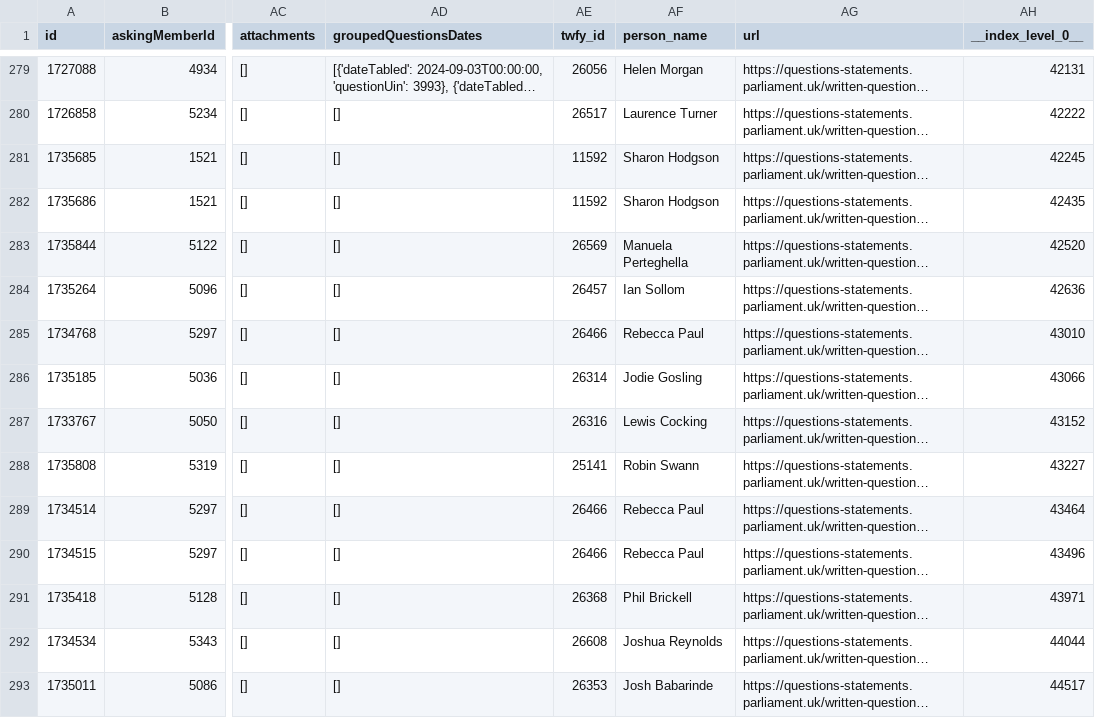
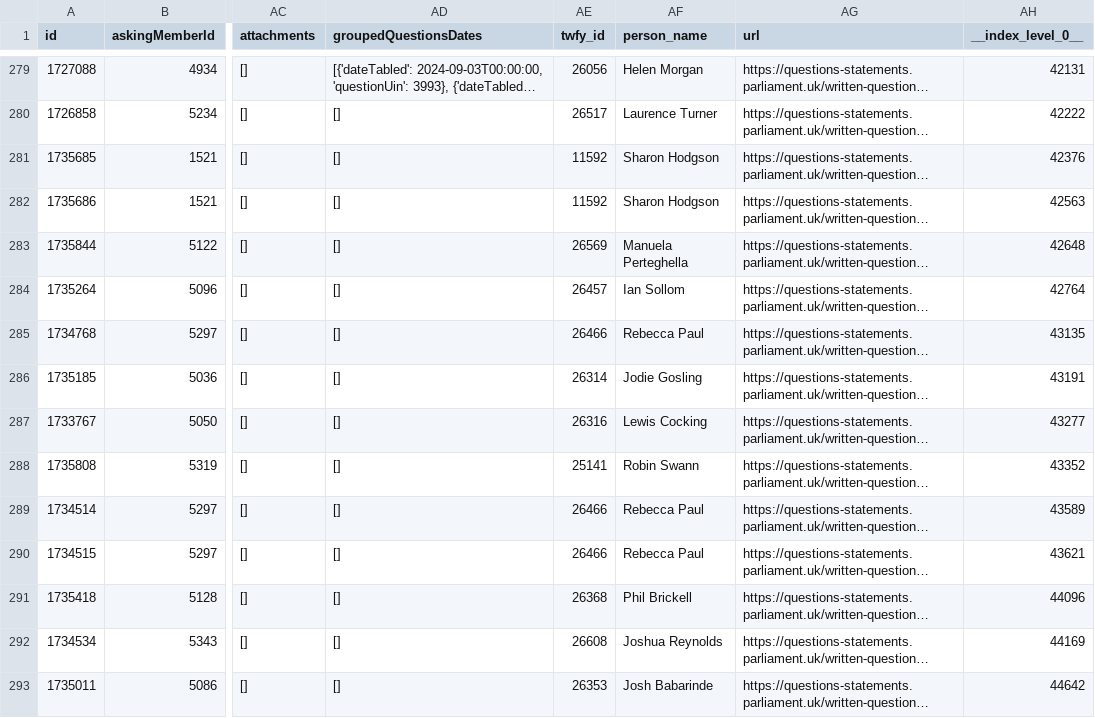
Before and after one commit to mysociety/uk-parl-written-questions, a CSV file: docs/data/commons_written_questions_interests/0.1.0/written_questions_interests.csv, drawn as a sheet; only a part is shown, gaps mark what is left out; long unchanged cells end in …; the diff covers the shown part only; the diff names each change by its address in the sheet, - before the commit and + after, or states it on an @@ line.

```diff
--- a/docs/data/commons_written_questions_interests/0.1.0/written_questions_interests.csv
+++ b/docs/data/commons_written_questions_interests/0.1.0/written_questions_interests.csv
-AH281 (__index_level_0__): 42245
+AH281 (__index_level_0__): 42376
-AH282 (__index_level_0__): 42435
+AH282 (__index_level_0__): 42563
-AH283 (__index_level_0__): 42520
+AH283 (__index_level_0__): 42648
-AH284 (__index_level_0__): 42636
+AH284 (__index_level_0__): 42764
-AH285 (__index_level_0__): 43010
+AH285 (__index_level_0__): 43135
-AH286 (__index_level_0__): 43066
+AH286 (__index_level_0__): 43191
-AH287 (__index_level_0__): 43152
+AH287 (__index_level_0__): 43277
-AH288 (__index_level_0__): 43227
+AH288 (__index_level_0__): 43352
-AH289 (__index_level_0__): 43464
+AH289 (__index_level_0__): 43589
-AH290 (__index_level_0__): 43496
+AH290 (__index_level_0__): 43621
-AH291 (__index_level_0__): 43971
+AH291 (__index_level_0__): 44096
-AH292 (__index_level_0__): 44044
+AH292 (__index_level_0__): 44169
-AH293 (__index_level_0__): 44517
+AH293 (__index_level_0__): 44642
```
Also changed, not shown: 1 added row and 11 edited cells elsewhere in this file, docs/data/commons_written_questions_interests/0.1/written_questions_interests.csv, docs/data/commons_written_questions_interests/0/written_questions_interests.csv, 54 other files.
